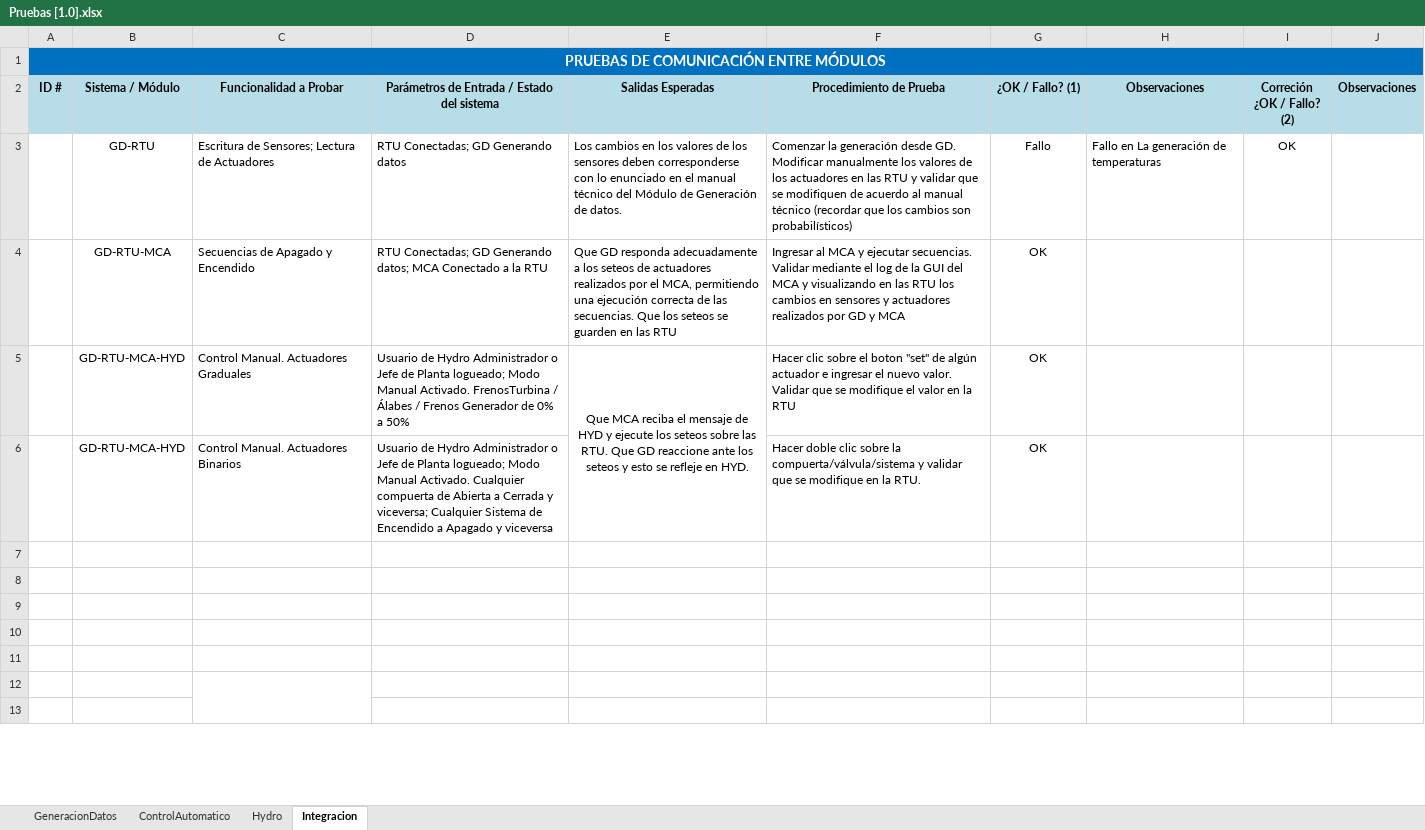
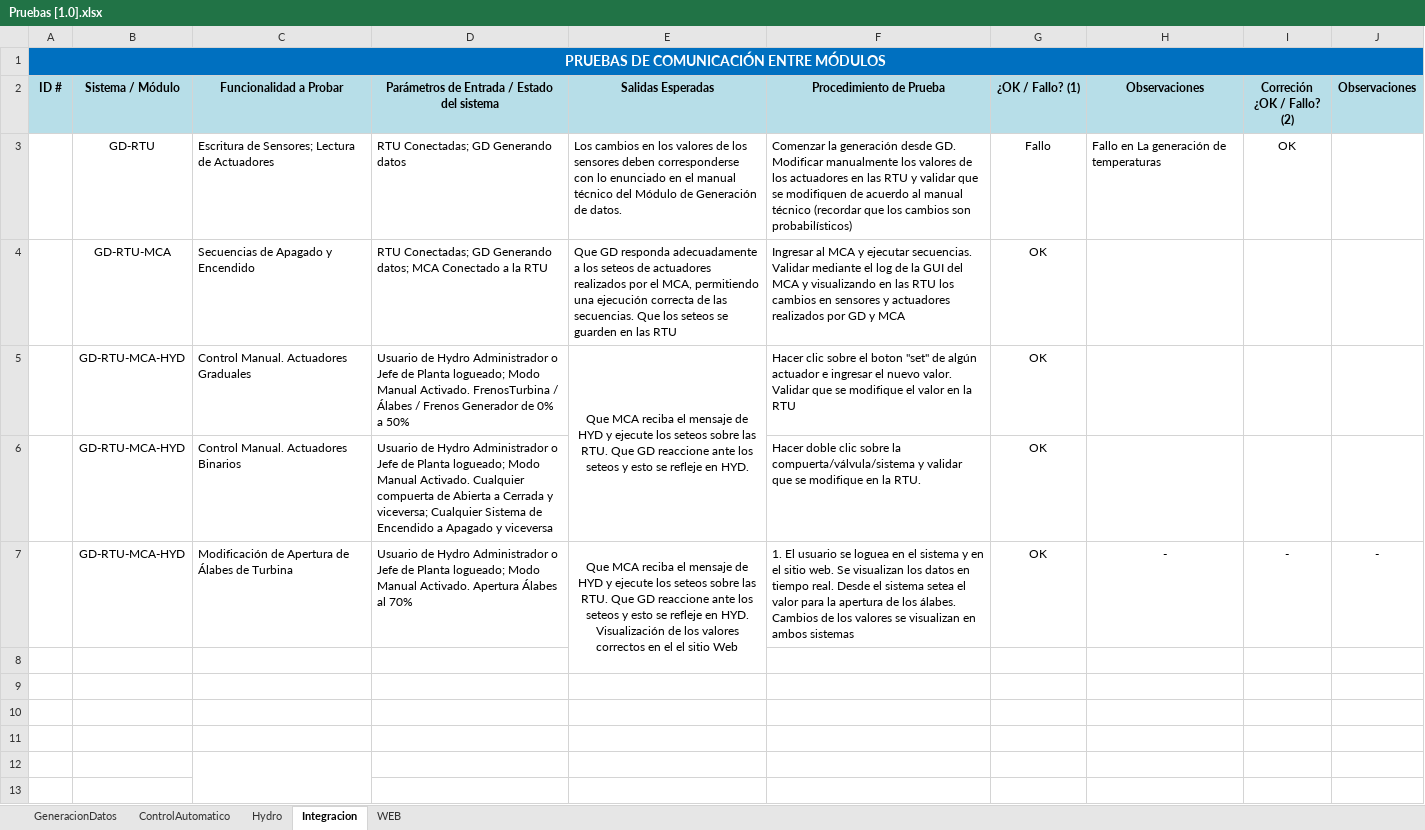
Before and after one commit to gsenergin/hydro2011, an Excel workbook: Informes/TP Anual 1/6- Pruebas/Pruebas [1.0].xlsx, sheet Integracion, drawn as a sheet; only a part is shown; values as stored, in another font and other column widths than the file's, no borders; conditional formats not drawn; the diff names each change by its address in the sheet, - before the commit and + after, or states it on an @@ line.

```diff
--- a/Informes/TP Anual 1/6- Pruebas/Pruebas [1.0].xlsx (sheet Integracion)
+++ b/Informes/TP Anual 1/6- Pruebas/Pruebas [1.0].xlsx (sheet Integracion)
+sheet tab: WEB
-row 7: (empty)
+row 7:  | GD-RTU-MCA-HYD | Modificación de Apertura de Álabes de Turbina | Usuario de Hydro Administrador o Jefe de Planta logueado; Modo Manual Activado. Apertura Álabes al 70% | Que MCA reciba el mensaje de HYD y ejecute los seteos sobre las RTU. Que GD reaccione ante los seteos y esto se refleje en HYD. Visualización de los valores correctos en el el sitio Web | 1. El usuario se loguea en el sistema y en el sitio web. Se visualizan los datos en tiempo real. Desde el sistema setea el valor para la apertura de los álabes. Cambios de los valores se visualizan en ambos sistemas | OK | - | - | -
+E7:E8 merged
```
